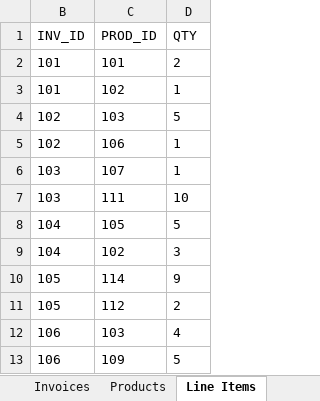
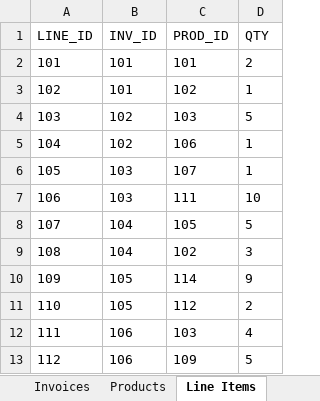
Before and after one commit to ChrisH40/cohort3, an Excel workbook: src/python/comp-230/invoice_data.xlsx, sheet Line Items, drawn as a sheet; only a part is shown; values as stored, in another font and other column widths than the file's, no borders; table styles not drawn; the diff names each change by its address in the sheet, - before the commit and + after, or states it on an @@ line.

```diff
--- a/src/python/comp-230/invoice_data.xlsx (sheet Line Items)
+++ b/src/python/comp-230/invoice_data.xlsx (sheet Line Items)
@@ column A (LINE_ID) unhidden, rows 2-13: 101 | 102 | 103 | 104 | 105 | 106 | 107 | 108 | 109 | 110 | 111 | 112 @@
```
Also changed, not shown: 1 other file.
